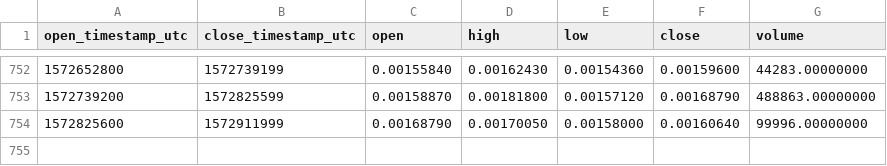
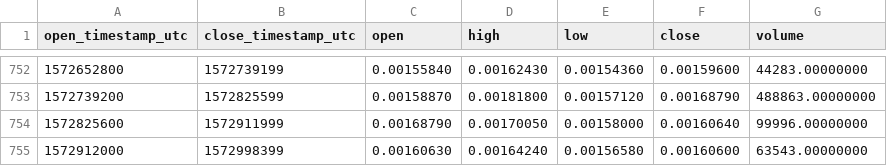
Before and after one commit to cryptobigbro/binance-ENGETH, a CSV file: binance-ENGETH-1d.csv, drawn as a sheet; only a part is shown, gaps mark what is left out.

Commit message:
Update OHLCV data.

```diff
--- a/binance-ENGETH-1d.csv
+++ b/binance-ENGETH-1d.csv
@@ -754 +754,2 @@ open_timestamp_utc,close_timestamp_utc,open,high,low,close,volume
 1572825600,1572911999,0.00168790,0.00170050,0.00158000,0.00160640,99996.00000000
+1572912000,1572998399,0.00160630,0.00164240,0.00156580,0.00160600,63543.00000000
```
Also changed, not shown: 1 other file.
